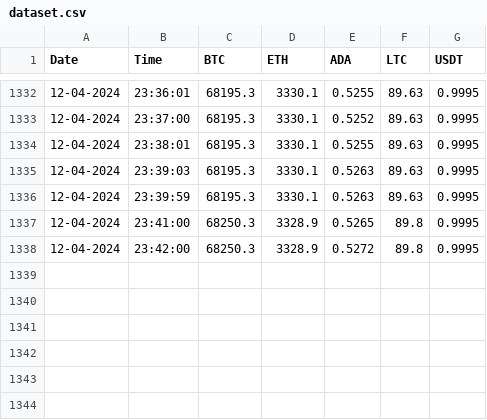
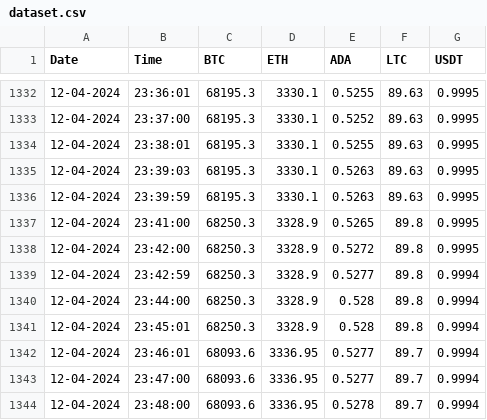
Before and after one commit to Sanika-Chavan/PrediCrypt, a CSV file: dataset.csv, drawn as a sheet; only a part is shown, gaps mark what is left out; the diff names each change by its address in the sheet, - before the commit and + after, or states it on an @@ line.

```diff
--- a/dataset.csv
+++ b/dataset.csv
+row 1339: 12-04-2024 | 23:42:59 | 68250.3 | 3328.9 | 0.5277 | 89.8 | 0.9994
+row 1340: 12-04-2024 | 23:44:00 | 68250.3 | 3328.9 | 0.528 | 89.8 | 0.9994
+row 1341: 12-04-2024 | 23:45:01 | 68250.3 | 3328.9 | 0.528 | 89.8 | 0.9994
+row 1342: 12-04-2024 | 23:46:01 | 68093.6 | 3336.95 | 0.5277 | 89.7 | 0.9994
+row 1343: 12-04-2024 | 23:47:00 | 68093.6 | 3336.95 | 0.5277 | 89.7 | 0.9994
+row 1344: 12-04-2024 | 23:48:00 | 68093.6 | 3336.95 | 0.5278 | 89.7 | 0.9994
```
Also changed, not shown: dataset-ADA.csv, dataset-BTC.csv, 4 other files.
